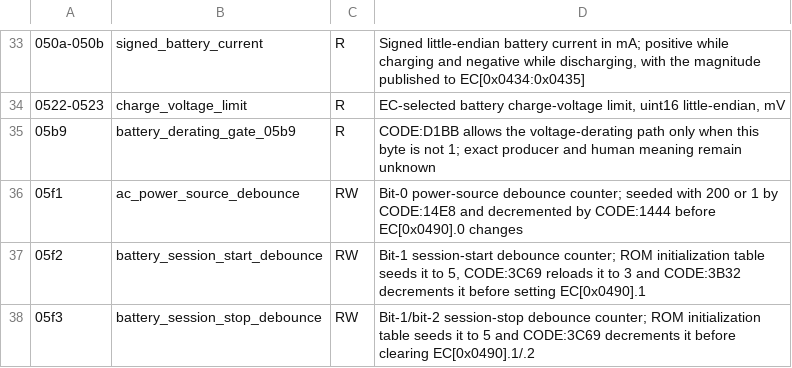
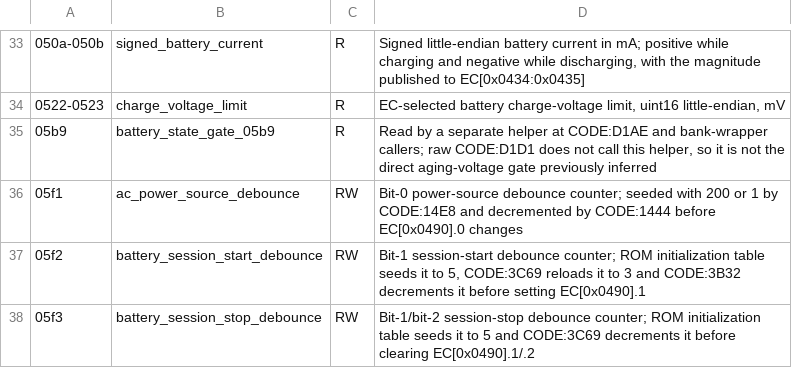
Before and after one commit to minortex/ec_reverse, a TSV file: tools/ec_registers.tsv, drawn as a sheet; only a part is shown, gaps mark what is left out.

```diff
--- a/tools/ec_registers.tsv
+++ b/tools/ec_registers.tsv
@@ -34,3 +34,3 @@
 0522-0523	charge_voltage_limit	R	EC-selected battery charge-voltage limit, uint16 little-endian, mV
-05b9	battery_derating_gate_05b9	R	CODE:D1BB allows the voltage-derating path only when this byte is not 1; exact producer and human meaning remain unknown
+05b9	battery_state_gate_05b9	R	Read by a separate helper at CODE:D1AE and bank-wrapper callers; raw CODE:D1D1 does not call this helper, so it is not the direct aging-voltage gate previously inferred
 05f1	ac_power_source_debounce	RW	Bit-0 power-source debounce counter; seeded with 200 or 1 by CODE:14E8 and decremented by CODE:1444 before EC[0x0490].0 changes
```
Also changed, not shown: tools/ec_functions.tsv, 12 other files.
